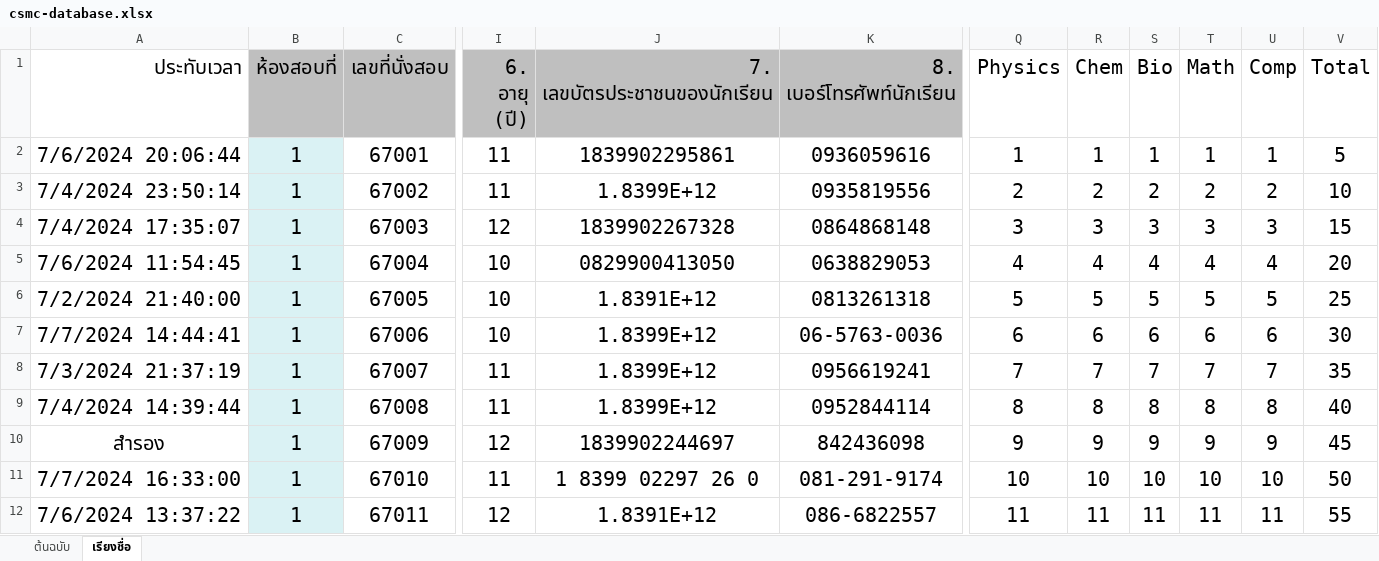
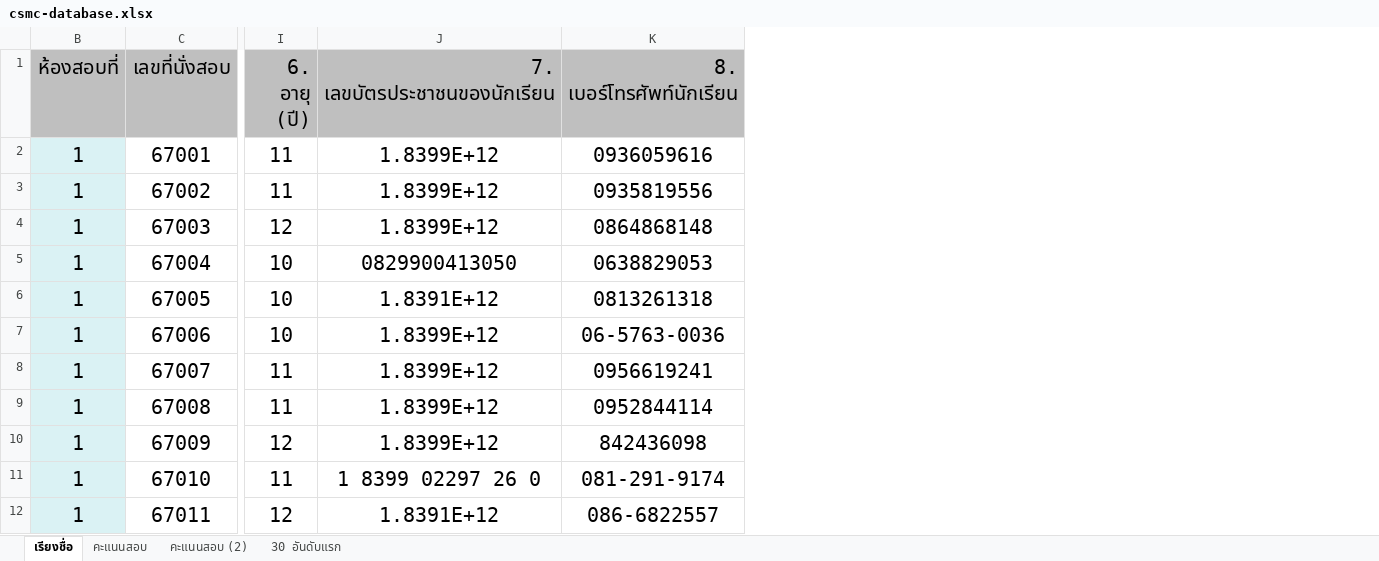
Before and after one commit to l2holV4l2u/csmc, an Excel workbook: public/database/csmc-database.xlsx, sheet เรียงชื่อ, drawn as a sheet; only a part is shown, gaps mark what is left out; values as stored, in another font and other column widths than the file's, no borders; the diff names each change by its address in the sheet, - before the commit and + after, or states it on an @@ line.

```diff
--- a/public/database/csmc-database.xlsx (sheet เรียงชื่อ)
+++ b/public/database/csmc-database.xlsx (sheet เรียงชื่อ)
-sheet tab: ต้นฉบับ
+sheet tab: คะแนนสอบ
+sheet tab: คะแนนสอบ (2)
+sheet tab: 30 อันดับแรก
@@ column A (ประทับเวลา) hidden, rows 2-12: 7/6/2024 20:06:44 | 7/4/2024 23:50:14 | 7/4/2024 17:35:07 | 7/6/2024 11:54:45 | 7/2/2024 21:40:00 | 7/7/2024 14:44:41 | 7/3/2024 21:37:19 | 7/4/2024 14:39:44 | สำรอง | 7/7/2024 16:33:00 | 7/6/2024 13:37:22 @@
-column Q (Physics), rows 2-12: 1 | 2 | 3 | 4 | 5 | 6 | 7 | 8 | 9 | 10 | 11
-column R (Chem), rows 2-12: 1 | 2 | 3 | 4 | 5 | 6 | 7 | 8 | 9 | 10 | 11
-column S (Bio), rows 2-12: 1 | 2 | 3 | 4 | 5 | 6 | 7 | 8 | 9 | 10 | 11
-column T (Math), rows 2-12: 1 | 2 | 3 | 4 | 5 | 6 | 7 | 8 | 9 | 10 | 11
-column U (Comp), rows 2-12: 1 | 2 | 3 | 4 | 5 | 6 | 7 | 8 | 9 | 10 | 11
-column V (Total), rows 2-12: 5 | 10 | 15 | 20 | 25 | 30 | 35 | 40 | 45 | 50 | 55
-J2 (7. เลขบัตรประชาชนของนักเรียน): 1839902295861
+J2 (7. เลขบัตรประชาชนของนักเรียน): 1.8399E+12
-J4 (7. เลขบัตรประชาชนของนักเรียน): 1839902267328
+J4 (7. เลขบัตรประชาชนของนักเรียน): 1.8399E+12
-J10 (7. เลขบัตรประชาชนของนักเรียน): 1839902244697
+J10 (7. เลขบัตรประชาชนของนักเรียน): 1.8399E+12
```
Also changed, not shown: 2 other files.
